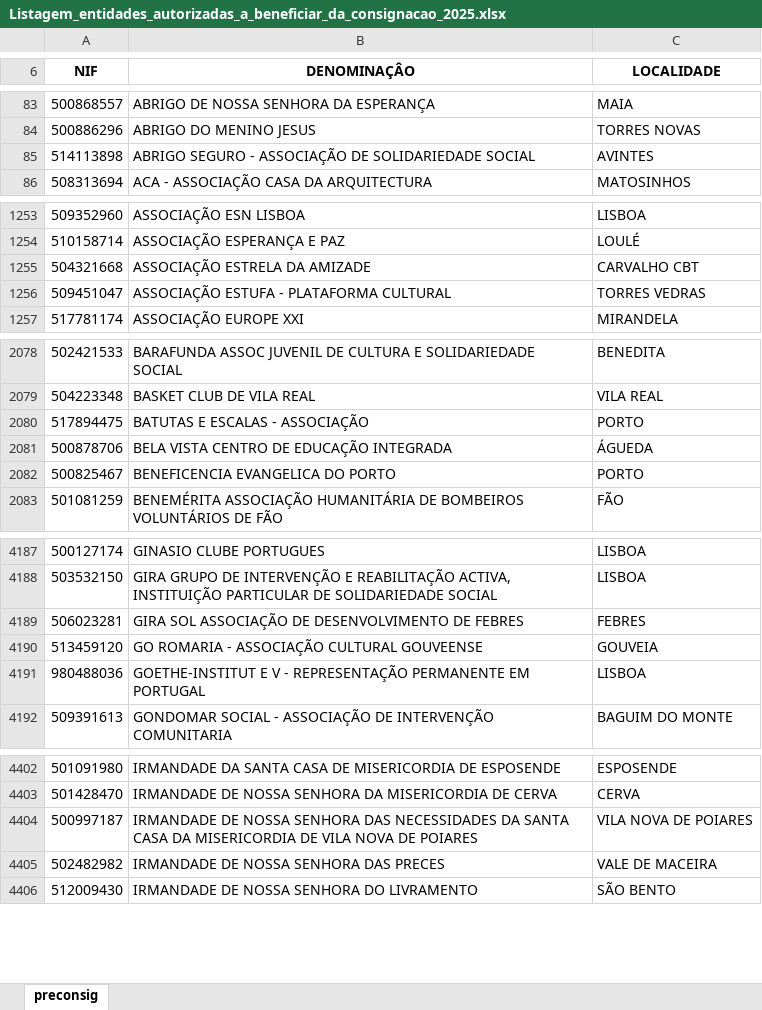
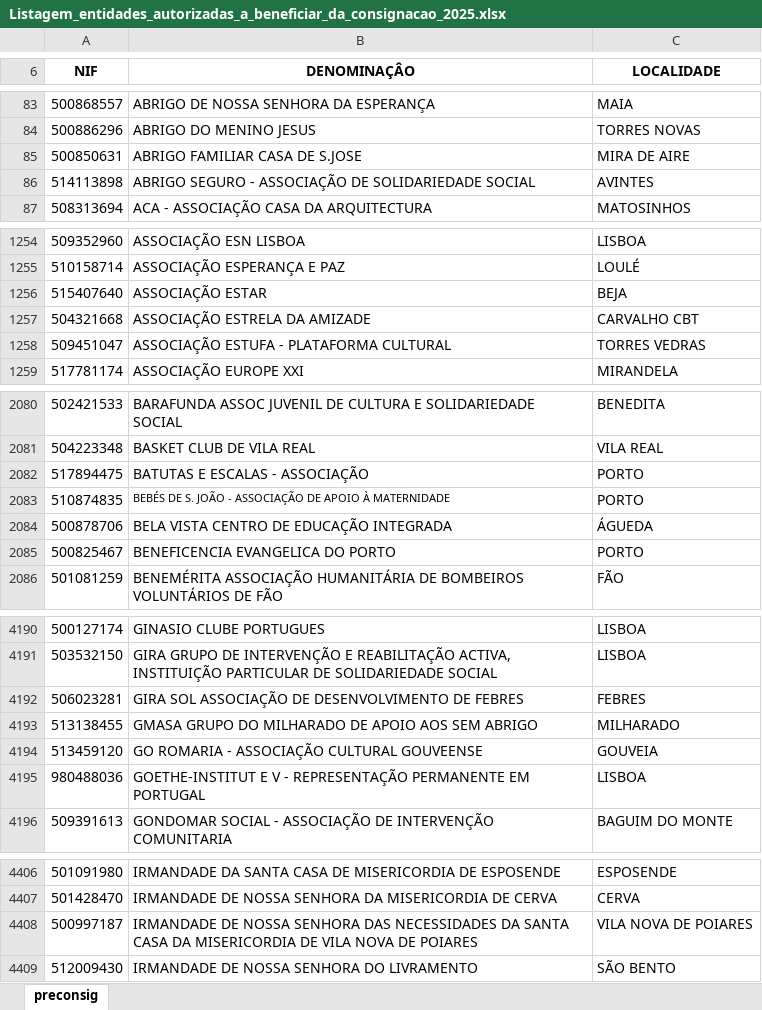
Before and after one commit to clinis/irs-solidario, an Excel workbook: src/_data/Listagem_entidades_autorizadas_a_beneficiar_da_consignacao_2025.xlsx, sheet preconsig, drawn as a sheet; only a part is shown, gaps mark what is left out; values as stored, in another font and other column widths than the file's, no borders; removed rows and columns are numbered as before the commit, all else as after; the diff covers the shown part only; the diff names each change by its address in the sheet, - before the commit and + after, or states it on an @@ line.

```diff
--- a/src/_data/Listagem_entidades_autorizadas_a_beneficiar_da_consignacao_2025.xlsx (sheet preconsig)
+++ b/src/_data/Listagem_entidades_autorizadas_a_beneficiar_da_consignacao_2025.xlsx (sheet preconsig)
+row 85: 500850631 | ABRIGO FAMILIAR CASA DE S.JOSE | MIRA DE AIRE
+row 1256: 515407640 | ASSOCIAÇÃO ESTAR | BEJA
+row 2083: 510874835 | BEBÉS DE S. JOÃO - ASSOCIAÇÃO DE APOIO À MATERNIDADE | PORTO
+row 4193: 513138455 | GMASA GRUPO DO MILHARADO DE APOIO AOS SEM ABRIGO | MILHARADO
-row 4405: 502482982 | IRMANDADE DE NOSSA SENHORA DAS PRECES | VALE DE MACEIRA
```
Also changed, not shown: 2 added rows and 1 edited cell elsewhere in this sheet, 1 other file.
